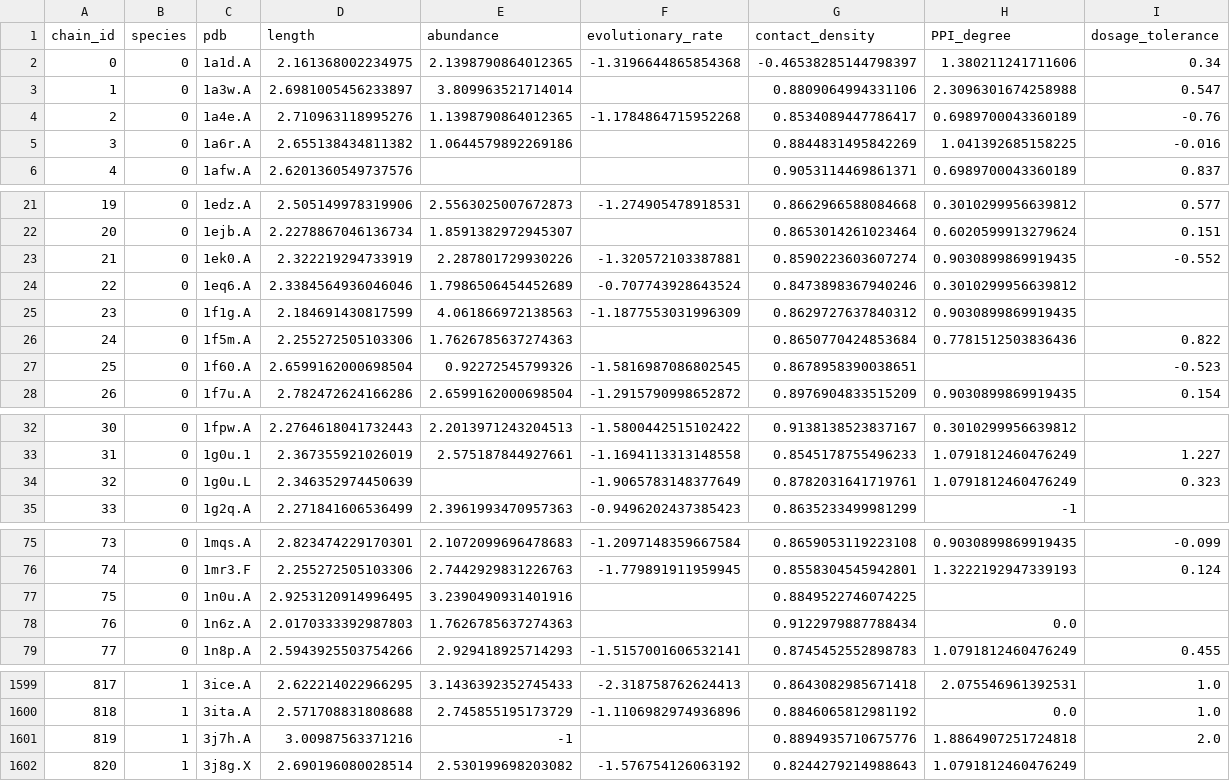
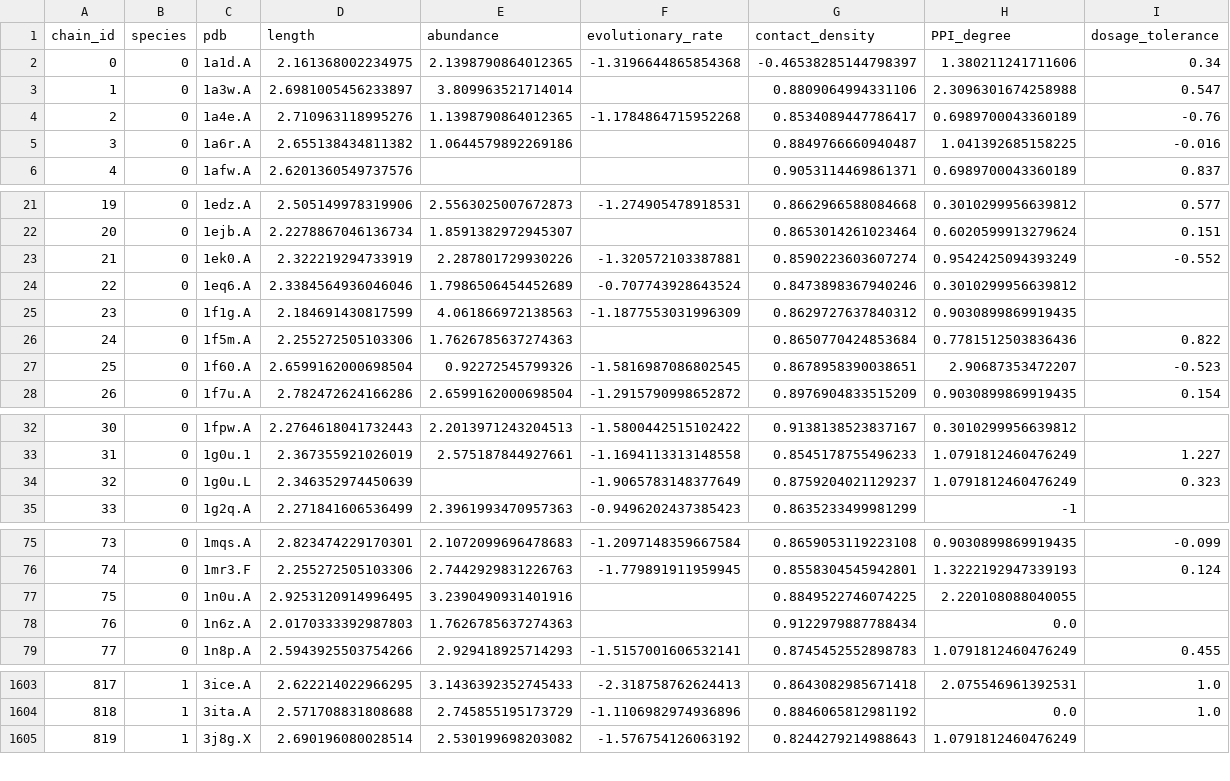
Before and after one commit to rrazban/proteomevis, a CSV file: make_database/proteomevis_chain.csv, drawn as a sheet; only a part is shown, gaps mark what is left out; removed rows and columns are numbered as before the commit, all else as after; the diff covers the shown part only; the diff names each change by its address in the sheet, - before the commit and + after, or states it on an @@ line.

```diff
--- a/make_database/proteomevis_chain.csv
+++ b/make_database/proteomevis_chain.csv
-G5 (contact_density): 0.8844831495842269
+G5 (contact_density): 0.8849766660940487
-H23 (PPI_degree): 0.9030899869919435
+H23 (PPI_degree): 0.9542425094393249
-H27 (PPI_degree): (empty)
+H27 (PPI_degree): 2.90687353472207
-G34 (contact_density): 0.8782031641719761
+G34 (contact_density): 0.8759204021129237
-H77 (PPI_degree): (empty)
+H77 (PPI_degree): 2.220108088040055
@@ column A (chain_id) renumbered from row 509 down @@
-row 1601: 819 | 1 | 3j7h.A | 3.00987563371216 | -1 |  | 0.8894935710675776 | 1.8864907251724818 | 2.0
```
Also changed, not shown: 13 added rows, 6 removed rows and 18 edited cells elsewhere in this file, 24 other files.
